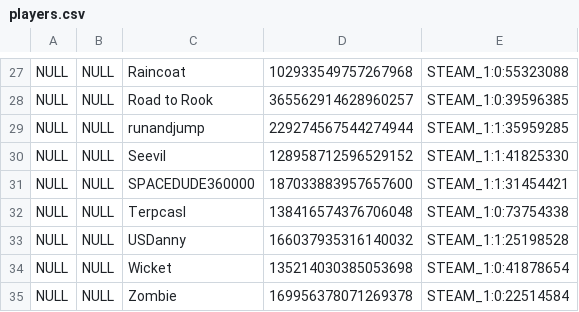
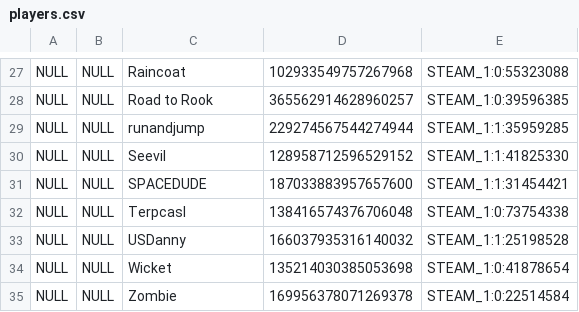
Before and after one commit to devilesk/rl4d2l-stats, a CSV file: sql/seed/players.csv, drawn as a sheet; only a part is shown, gaps mark what is left out.

```diff
--- a/sql/seed/players.csv
+++ b/sql/seed/players.csv
@@ -30,3 +30,3 @@ NULL,NULL,runandjump,229274567544274944,STEAM_1:1:35959285
 NULL,NULL,Seevil,128958712596529152,STEAM_1:1:41825330
-NULL,NULL,SPACEDUDE360000,187033883957657600,STEAM_1:1:31454421
+NULL,NULL,SPACEDUDE,187033883957657600,STEAM_1:1:31454421
 NULL,NULL,Terpcasl,138416574376706048,STEAM_1:0:73754338
```
Also changed, not shown: 14 other files.
